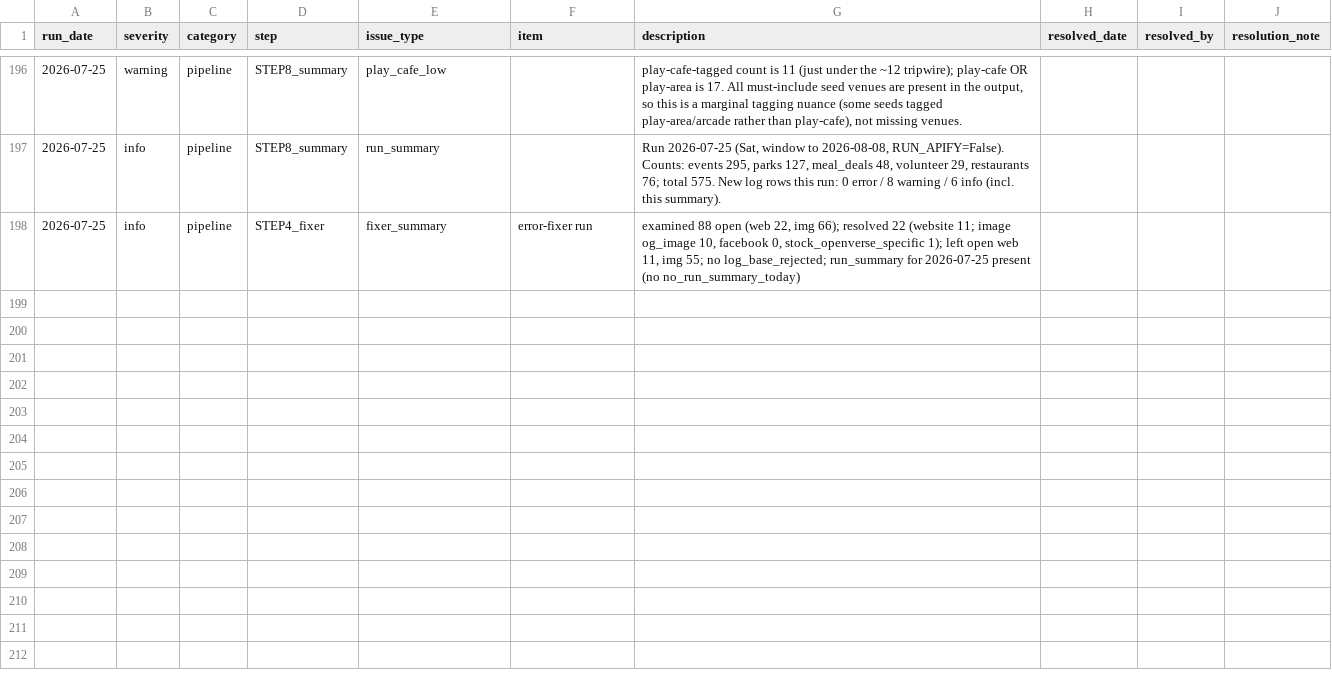
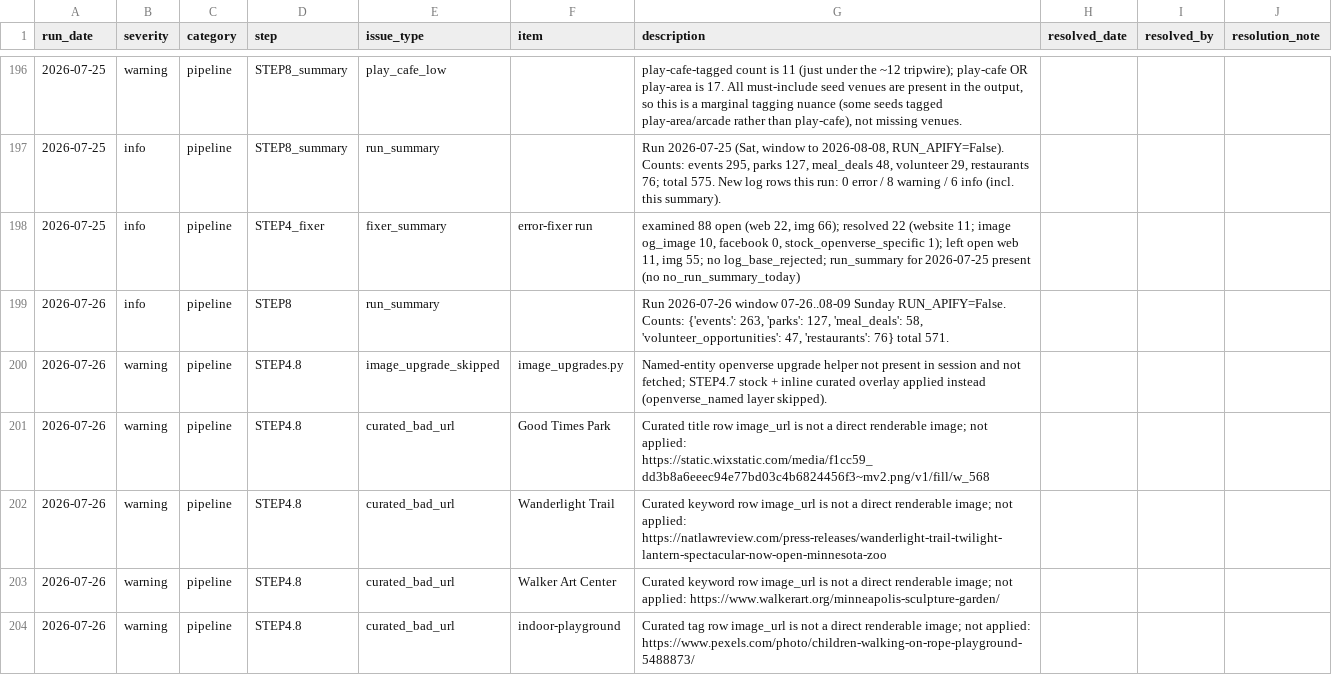
Before and after one commit to avlhohn/msp-family-feed, a CSV file: error_log.csv, drawn as a sheet; only a part is shown, gaps mark what is left out; the diff covers the shown part only; the diff names each change by its address in the sheet, - before the commit and + after, or states it on an @@ line.

Commit message:
Error log 2026-07-25

```diff
--- a/error_log.csv
+++ b/error_log.csv
+row 199: 2026-07-26 | info | pipeline | STEP8 | run_summary |  | Run 2026-07-26 window 07-26..08-09 Sunday RUN_APIFY=False. Counts: {'events': 263, 'parks': 127, 'meal_deals': 58, 'volunteer_opportunities': 47, 'restaurants': 76} total 571.
+row 200: 2026-07-26 | warning | pipeline | STEP4.8 | image_upgrade_skipped | image_upgrades.py | Named-entity openverse upgrade helper not present in session and not fetched; STEP4.7 stock + inline curated overlay applied instead (openverse_named layer skipped).
+row 201: 2026-07-26 | warning | pipeline | STEP4.8 | curated_bad_url | Good Times Park | Curated title row image_url is not a direct renderable image; not applied: https://static.wixstatic.com/media/f1cc59_dd3b8a6eeec94e77bd03c4b6824456f3~mv2.png/v1/fill/w_568
+row 202: 2026-07-26 | warning | pipeline | STEP4.8 | curated_bad_url | Wanderlight Trail | Curated keyword row image_url is not a direct renderable image; not applied: https://natlawreview.com/press-releases/wanderlight-trail-twilight-lantern-spectacular-now-open-minnesota-zoo
+row 203: 2026-07-26 | warning | pipeline | STEP4.8 | curated_bad_url | Walker Art Center | Curated keyword row image_url is not a direct renderable image; not applied: https://www.walkerart.org/minneapolis-sculpture-garden/
+row 204: 2026-07-26 | warning | pipeline | STEP4.8 | curated_bad_url | indoor-playground | Curated tag row image_url is not a direct renderable image; not applied: https://www.pexels.com/photo/children-walking-on-rope-playground-5488873/
```
Also changed, not shown: 18 added rows elsewhere in this file.
